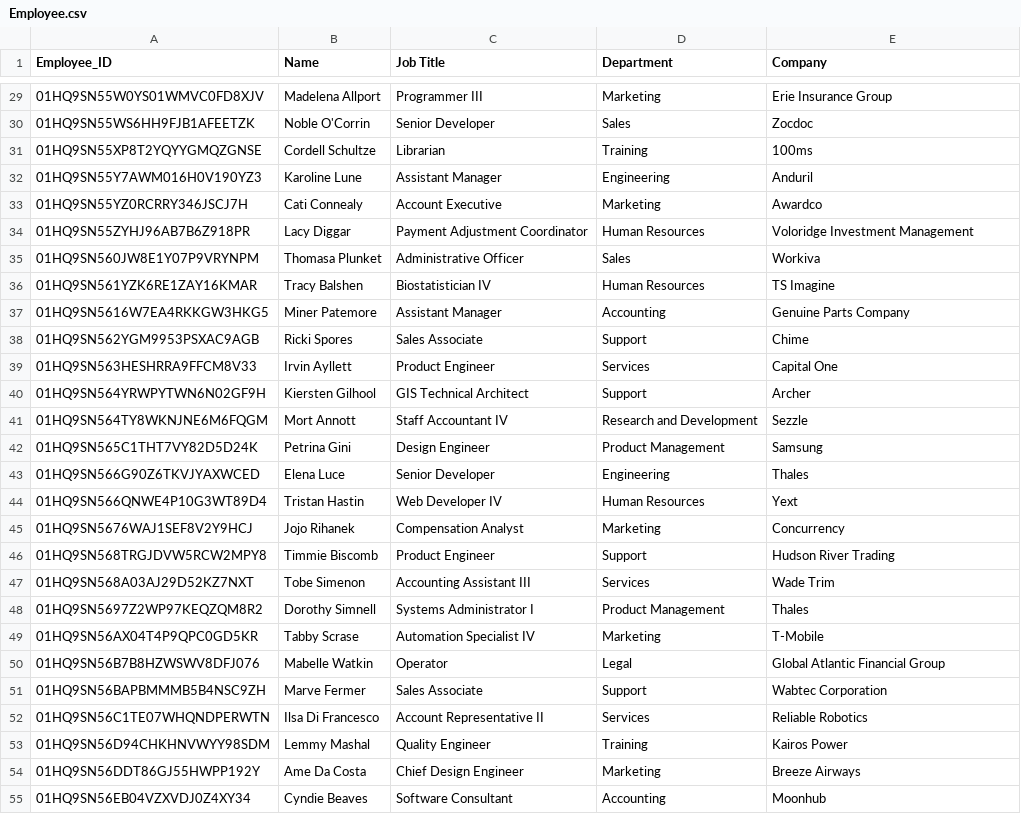
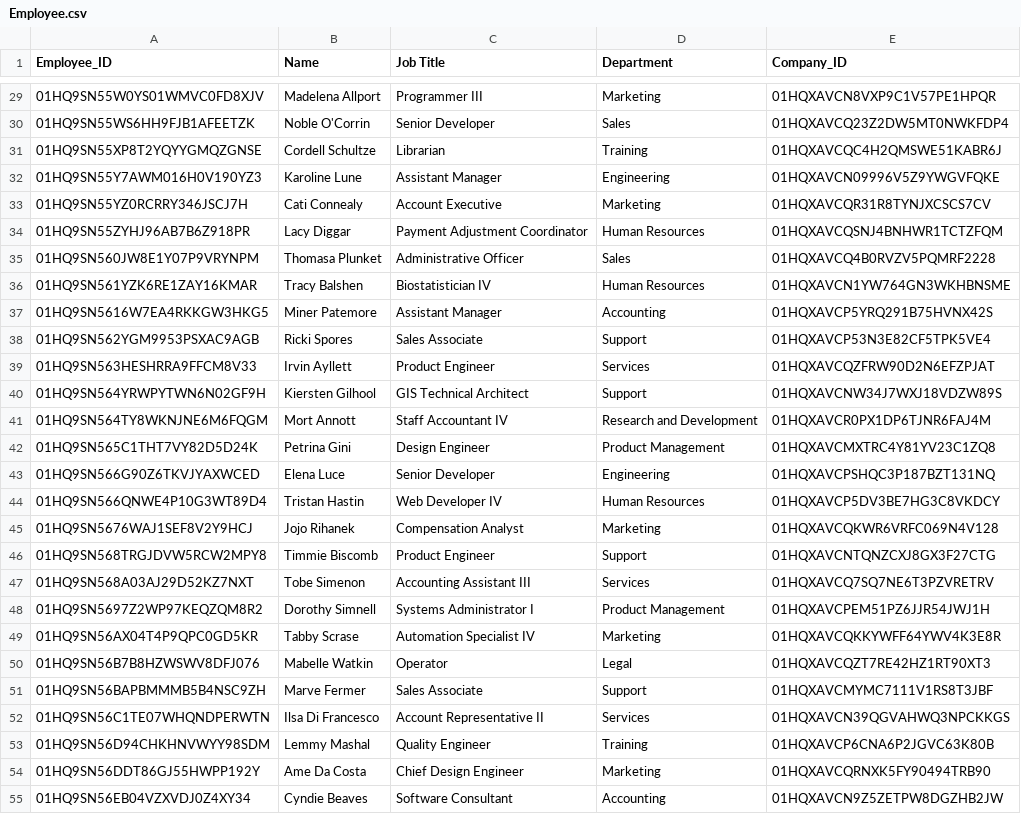
Before and after one commit to vbainwala/TalentTrove, a CSV file: data/Employee.csv, drawn as a sheet; only a part is shown, gaps mark what is left out; the diff covers the shown part only.

Commit message:
Fixes #1: correct Employee data to have Company_ID foreign key

```diff
--- a/data/Employee.csv
+++ b/data/Employee.csv
@@ -1 +1 @@
-Employee_ID,Name,Job Title,Department,Company
+Employee_ID,Name,Job Title,Department,Company_ID
@@ -29,27 +29,27 @@ Employee_ID,Name,Job Title,Department,Company
-01HQ9SN55W0YS01WMVC0FD8XJV,Madelena Allport,Programmer III,Marketing, Erie Insurance Group
-01HQ9SN55WS6HH9FJB1AFEETZK,Noble O'Corrin,Senior Developer,Sales,Zocdoc
-01HQ9SN55XP8T2YQYYGMQZGNSE,Cordell Schultze,Librarian,Training,100ms
-01HQ9SN55Y7AWM016H0V190YZ3,Karoline Lune,Assistant Manager,Engineering,Anduril
-01HQ9SN55YZ0RCRRY346JSCJ7H,Cati Connealy,Account Executive,Marketing,Awardco
-01HQ9SN55ZYHJ96AB7B6Z918PR,Lacy Diggar,Payment Adjustment Coordinator,Human Resources, Voloridge Investment Management
-01HQ9SN560JW8E1Y07P9VRYNPM,Thomasa Plunket,Administrative Officer,Sales,Workiva
-01HQ9SN561YZK6RE1ZAY16KMAR,Tracy Balshen,Biostatistician IV,Human Resources,TS Imagine
-01HQ9SN5616W7EA4RKKGW3HKG5,Miner Patemore,Assistant Manager,Accounting, Genuine Parts Company
-01HQ9SN562YGM9953PSXAC9AGB,Ricki Spores,Sales Associate,Support,Chime
-01HQ9SN563HESHRRA9FFCM8V33,Irvin Ayllett,Product Engineer,Services,Capital One
-01HQ9SN564YRWPYTWN6N02GF9H,Kiersten Gilhool,GIS Technical Architect,Support,Archer
-01HQ9SN564TY8WKNJNE6M6FQGM,Mort Annott,Staff Accountant IV,Research and Development,Sezzle
-01HQ9SN565C1THT7VY82D5D24K,Petrina Gini,Design Engineer,Product Management,Samsung
-01HQ9SN566G90Z6TKVJYAXWCED,Elena Luce,Senior Developer,Engineering, Thales
-01HQ9SN566QNWE4P10G3WT89D4,Tristan Hastin,Web Developer IV,Human Resources,Yext
-01HQ9SN5676WAJ1SEF8V2Y9HCJ,Jojo Rihanek,Compensation Analyst,Marketing,Concurrency
-01HQ9SN568TRGJDVW5RCW2MPY8,Timmie Biscomb,Product Engineer,Support,Hudson River Trading
-01HQ9SN568A03AJ29D52KZ7NXT,Tobe Simenon,Accounting Assistant III,Services,Wade Trim
-01HQ9SN5697Z2WP97KEQZQM8R2,Dorothy Simnell,Systems Administrator I,Product Management, Thales
-01HQ9SN56AX04T4P9QPC0GD5KR,Tabby Scrase,Automation Specialist IV,Marketing, T-Mobile
-01HQ9SN56B7B8HZWSWV8DFJ076,Mabelle Watkin,Operator,Legal,Global Atlantic Financial Group
-01HQ9SN56BAPBMMMB5B4NSC9ZH,Marve Fermer,Sales Associate,Support, Wabtec Corporation
-01HQ9SN56C1TE07WHQNDPERWTN,Ilsa Di Francesco,Account Representative II,Services,Reliable Robotics
-01HQ9SN56D94CHKHNVWYY98SDM,Lemmy Mashal,Quality Engineer,Training,Kairos Power
-01HQ9SN56DDT86GJ55HWPP192Y,Ame Da Costa,Chief Design Engineer,Marketing,Breeze Airways
-01HQ9SN56EB04VZXVDJ0Z4XY34,Cyndie Beaves,Software Consultant,Accounting,Moonhub
+01HQ9SN55W0YS01WMVC0FD8XJV,Madelena Allport,Programmer III,Marketing,01HQXAVCN8VXP9C1V57PE1HPQR
+01HQ9SN55WS6HH9FJB1AFEETZK,Noble O'Corrin,Senior Developer,Sales,01HQXAVCQ23Z2DW5MT0NWKFDP4
+01HQ9SN55XP8T2YQYYGMQZGNSE,Cordell Schultze,Librarian,Training,01HQXAVCQC4H2QMSWE51KABR6J
+01HQ9SN55Y7AWM016H0V190YZ3,Karoline Lune,Assistant Manager,Engineering,01HQXAVCN09996V5Z9YWGVFQKE
+01HQ9SN55YZ0RCRRY346JSCJ7H,Cati Connealy,Account Executive,Marketing,01HQXAVCQR31R8TYNJXCSCS7CV
+01HQ9SN55ZYHJ96AB7B6Z918PR,Lacy Diggar,Payment Adjustment Coordinator,Human Resources,01HQXAVCQSNJ4BNHWR1TCTZFQM
+01HQ9SN560JW8E1Y07P9VRYNPM,Thomasa Plunket,Administrative Officer,Sales,01HQXAVCQ4B0RVZV5PQMRF2228
+01HQ9SN561YZK6RE1ZAY16KMAR,Tracy Balshen,Biostatistician IV,Human Resources,01HQXAVCN1YW764GN3WKHBNSME
+01HQ9SN5616W7EA4RKKGW3HKG5,Miner Patemore,Assistant Manager,Accounting,01HQXAVCP5YRQ291B75HVNX42S
+01HQ9SN562YGM9953PSXAC9AGB,Ricki Spores,Sales Associate,Support,01HQXAVCP53N3E82CF5TPK5VE4
+01HQ9SN563HESHRRA9FFCM8V33,Irvin Ayllett,Product Engineer,Services,01HQXAVCQZFRW90D2N6EFZPJAT
+01HQ9SN564YRWPYTWN6N02GF9H,Kiersten Gilhool,GIS Technical Architect,Support,01HQXAVCNW34J7WXJ18VDZW89S
+01HQ9SN564TY8WKNJNE6M6FQGM,Mort Annott,Staff Accountant IV,Research and Development,01HQXAVCR0PX1DP6TJNR6FAJ4M
+01HQ9SN565C1THT7VY82D5D24K,Petrina Gini,Design Engineer,Product Management,01HQXAVCMXTRC4Y81YV23C1ZQ8
+01HQ9SN566G90Z6TKVJYAXWCED,Elena Luce,Senior Developer,Engineering,01HQXAVCPSHQC3P187BZT131NQ
+01HQ9SN566QNWE4P10G3WT89D4,Tristan Hastin,Web Developer IV,Human Resources,01HQXAVCP5DV3BE7HG3C8VKDCY
+01HQ9SN5676WAJ1SEF8V2Y9HCJ,Jojo Rihanek,Compensation Analyst,Marketing,01HQXAVCQKWR6VRFC069N4V128
+01HQ9SN568TRGJDVW5RCW2MPY8,Timmie Biscomb,Product Engineer,Support,01HQXAVCNTQNZCXJ8GX3F27CTG
+01HQ9SN568A03AJ29D52KZ7NXT,Tobe Simenon,Accounting Assistant III,Services,01HQXAVCQ7SQ7NE6T3PZVRETRV
+01HQ9SN5697Z2WP97KEQZQM8R2,Dorothy Simnell,Systems Administrator I,Product Management,01HQXAVCPEM51PZ6JJR54JWJ1H
+01HQ9SN56AX04T4P9QPC0GD5KR,Tabby Scrase,Automation Specialist IV,Marketing,01HQXAVCQKKYWFF64YWV4K3E8R
+01HQ9SN56B7B8HZWSWV8DFJ076,Mabelle Watkin,Operator,Legal,01HQXAVCQZT7RE42HZ1RT90XT3
+01HQ9SN56BAPBMMMB5B4NSC9ZH,Marve Fermer,Sales Associate,Support,01HQXAVCMYMC7111V1RS8T3JBF
+01HQ9SN56C1TE07WHQNDPERWTN,Ilsa Di Francesco,Account Representative II,Services,01HQXAVCN39QGVAHWQ3NPCKKGS
+01HQ9SN56D94CHKHNVWYY98SDM,Lemmy Mashal,Quality Engineer,Training,01HQXAVCP6CNA6P2JGVC63K80B
+01HQ9SN56DDT86GJ55HWPP192Y,Ame Da Costa,Chief Design Engineer,Marketing,01HQXAVCQRNXK5FY90494TRB90
+01HQ9SN56EB04VZXVDJ0Z4XY34,Cyndie Beaves,Software Consultant,Accounting,01HQXAVCN9Z5ZETPW8DGZHB2JW
```
Also changed, not shown: 72 edited cells elsewhere in this file, 1 other file.
